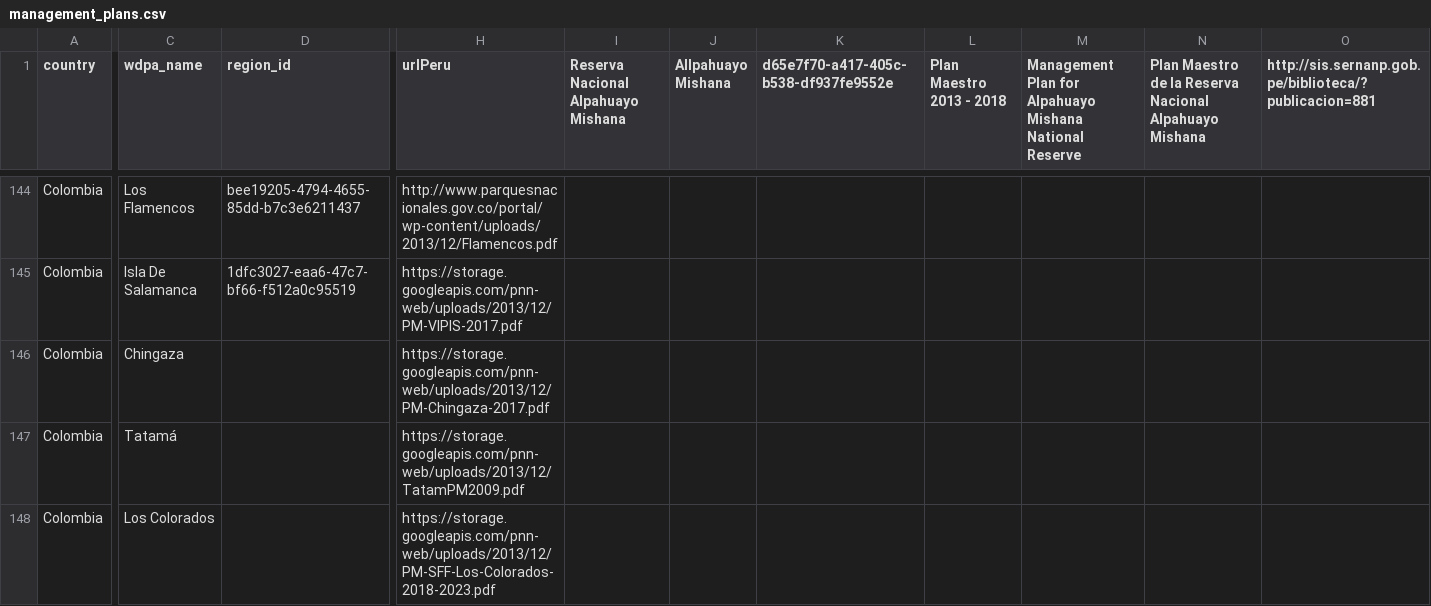
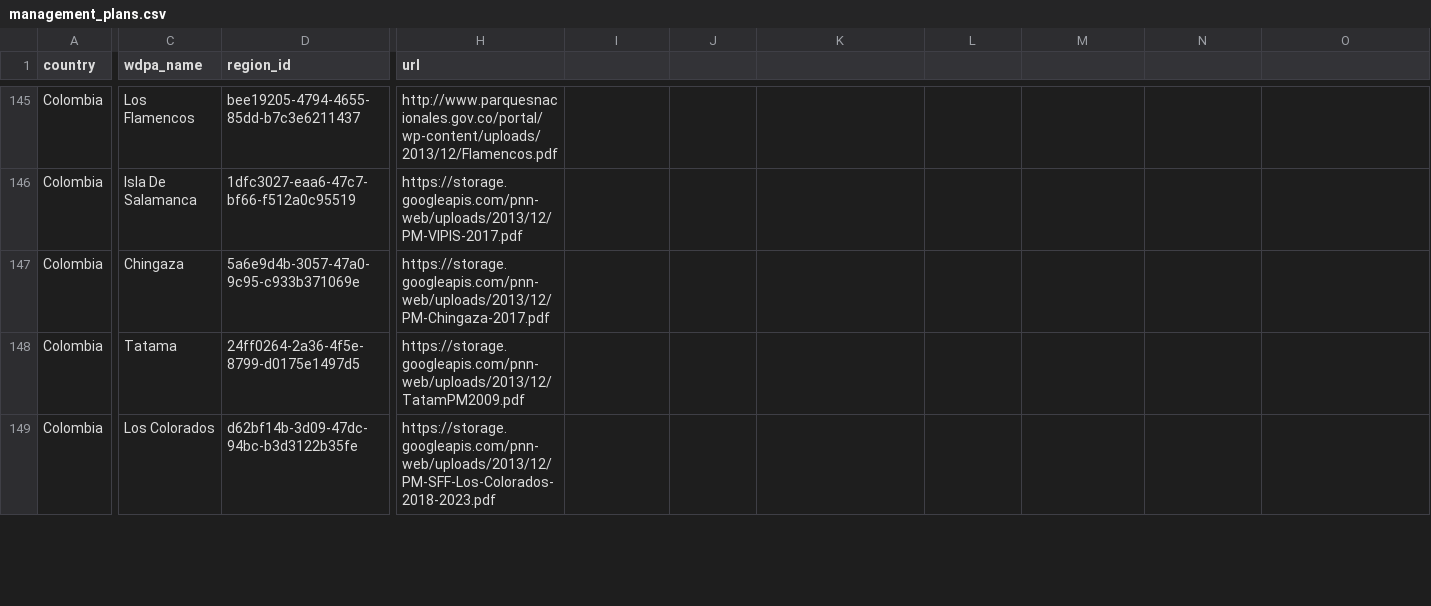
Before and after one commit to CaitW/node_sandbox, a CSV file: julie_regions/management_plans.csv, drawn as a sheet; only a part is shown, gaps mark what is left out; addresses are those after the commit; the diff covers the shown part only; the diff names each change by its address in the sheet, - before the commit and + after, or states it on an @@ line.

```diff
--- a/julie_regions/management_plans.csv
+++ b/julie_regions/management_plans.csv
-H1: urlPeru
+H1: url
-I1: Reserva Nacional Alpahuayo Mishana
+I1: (empty)
-J1: Allpahuayo Mishana
+J1: (empty)
-K1: d65e7f70-a417-405c-b538-df937fe9552e
+K1: (empty)
-L1: Plan Maestro 2013 - 2018
+L1: (empty)
-M1: Management Plan for Alpahuayo Mishana National Reserve
+M1: (empty)
-N1: Plan Maestro de la Reserva Nacional Alpahuayo Mishana
+N1: (empty)
-O1: http://sis.sernanp.gob.pe/biblioteca/?publicacion=881
+O1: (empty)
-D147 (region_id): (empty)
+D147 (region_id): 5a6e9d4b-3057-47a0-9c95-c933b371069e
-C148 (wdpa_name): Tatamá
+C148 (wdpa_name): Tatama
-D148 (region_id): (empty)
+D148 (region_id): 24ff0264-2a36-4f5e-8799-d0175e1497d5
-D149 (region_id): (empty)
+D149 (region_id): d62bf14b-3d09-47dc-94bc-b3d3122b35fe
```
Also changed, not shown: 1 added row and 4 edited cells elsewhere in this file, julie_regions/management_plans_converted.csv, 1 other file.
